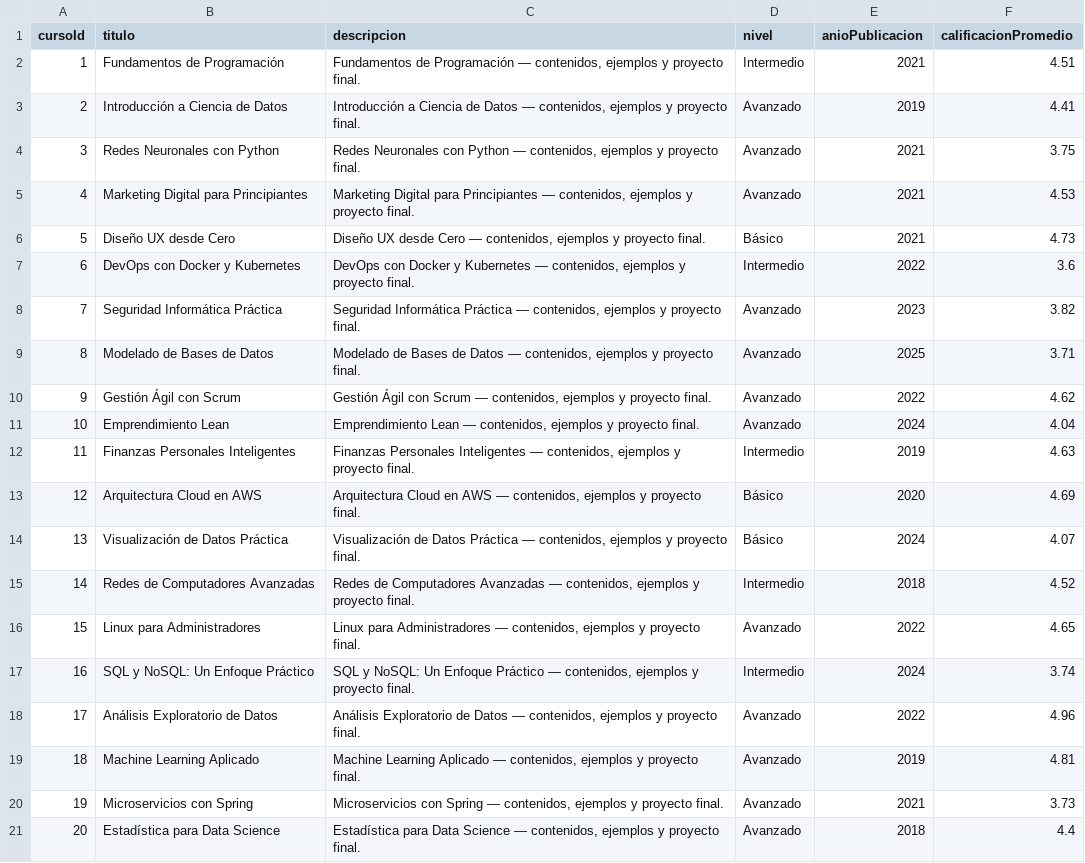
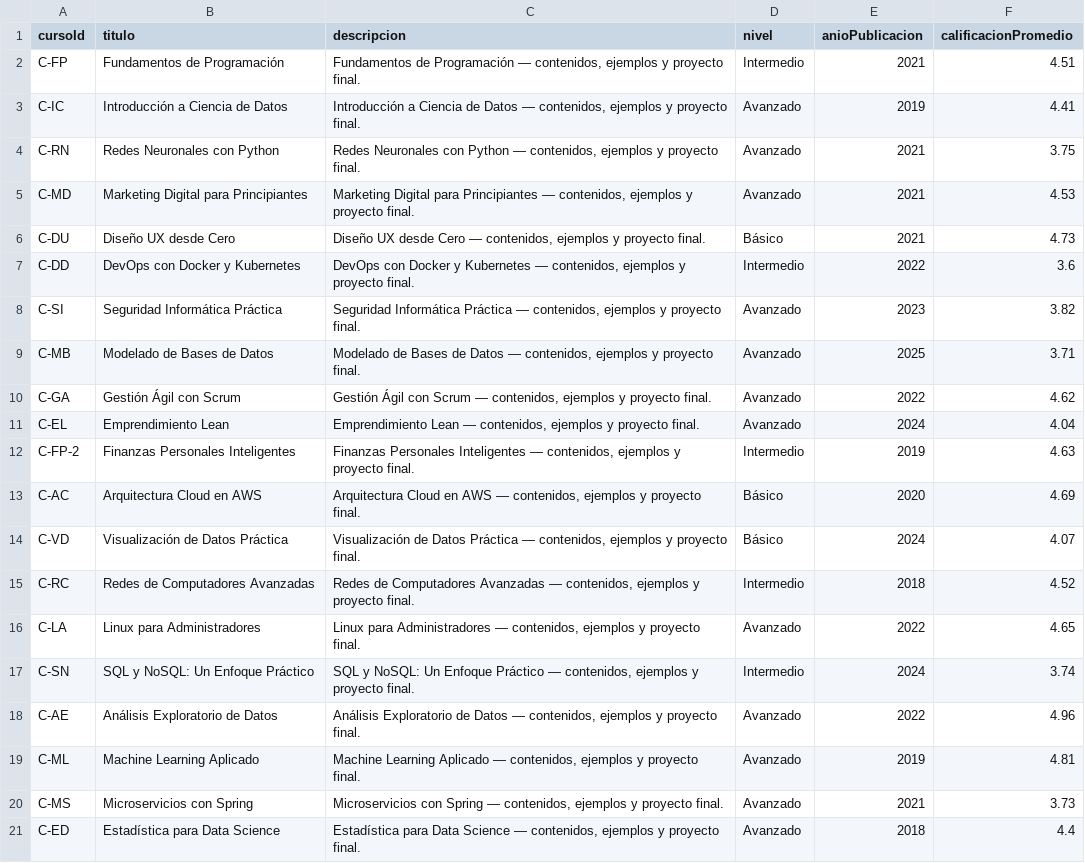
Before and after one commit to JhonZuluaga580/Actividad2_base_de_datos, a CSV file: data/curso.csv, drawn as a sheet.

Commit message:
Add curso.csv
Added course IDs to existing courses in curso.csv.

```diff
--- a/data/curso.csv
+++ b/data/curso.csv
@@ -1,21 +1,21 @@
 cursoId,titulo,descripcion,nivel,anioPublicacion,calificacionPromedio
-1,Fundamentos de Programación,"Fundamentos de Programación — contenidos, ejemplos y proyecto final.",Intermedio,2021,4.51
-2,Introducción a Ciencia de Datos,"Introducción a Ciencia de Datos — contenidos, ejemplos y proyecto final.",Avanzado,2019,4.41
-3,Redes Neuronales con Python,"Redes Neuronales con Python — contenidos, ejemplos y proyecto final.",Avanzado,2021,3.75
-4,Marketing Digital para Principiantes,"Marketing Digital para Principiantes — contenidos, ejemplos y proyecto final.",Avanzado,2021,4.53
-5,Diseño UX desde Cero,"Diseño UX desde Cero — contenidos, ejemplos y proyecto final.",Básico,2021,4.73
-6,DevOps con Docker y Kubernetes,"DevOps con Docker y Kubernetes — contenidos, ejemplos y proyecto final.",Intermedio,2022,3.6
-7,Seguridad Informática Práctica,"Seguridad Informática Práctica — contenidos, ejemplos y proyecto final.",Avanzado,2023,3.82
-8,Modelado de Bases de Datos,"Modelado de Bases de Datos — contenidos, ejemplos y proyecto final.",Avanzado,2025,3.71
-9,Gestión Ágil con Scrum,"Gestión Ágil con Scrum — contenidos, ejemplos y proyecto final.",Avanzado,2022,4.62
-10,Emprendimiento Lean,"Emprendimiento Lean — contenidos, ejemplos y proyecto final.",Avanzado,2024,4.04
-11,Finanzas Personales Inteligentes,"Finanzas Personales Inteligentes — contenidos, ejemplos y proyecto final.",Intermedio,2019,4.63
-12,Arquitectura Cloud en AWS,"Arquitectura Cloud en AWS — contenidos, ejemplos y proyecto final.",Básico,2020,4.69
-13,Visualización de Datos Práctica,"Visualización de Datos Práctica — contenidos, ejemplos y proyecto final.",Básico,2024,4.07
-14,Redes de Computadores Avanzadas,"Redes de Computadores Avanzadas — contenidos, ejemplos y proyecto final.",Intermedio,2018,4.52
-15,Linux para Administradores,"Linux para Administradores — contenidos, ejemplos y proyecto final.",Avanzado,2022,4.65
-16,SQL y NoSQL: Un Enfoque Práctico,"SQL y NoSQL: Un Enfoque Práctico — contenidos, ejemplos y proyecto final.",Intermedio,2024,3.74
-17,Análisis Exploratorio de Datos,"Análisis Exploratorio de Datos — contenidos, ejemplos y proyecto final.",Avanzado,2022,4.96
-18,Machine Learning Aplicado,"Machine Learning Aplicado — contenidos, ejemplos y proyecto final.",Avanzado,2019,4.81
-19,Microservicios con Spring,"Microservicios con Spring — contenidos, ejemplos y proyecto final.",Avanzado,2021,3.73
-20,Estadística para Data Science,"Estadística para Data Science — contenidos, ejemplos y proyecto final.",Avanzado,2018,4.4
+C-FP,Fundamentos de Programación,"Fundamentos de Programación — contenidos, ejemplos y proyecto final.",Intermedio,2021,4.51
+C-IC,Introducción a Ciencia de Datos,"Introducción a Ciencia de Datos — contenidos, ejemplos y proyecto final.",Avanzado,2019,4.41
+C-RN,Redes Neuronales con Python,"Redes Neuronales con Python — contenidos, ejemplos y proyecto final.",Avanzado,2021,3.75
+C-MD,Marketing Digital para Principiantes,"Marketing Digital para Principiantes — contenidos, ejemplos y proyecto final.",Avanzado,2021,4.53
+C-DU,Diseño UX desde Cero,"Diseño UX desde Cero — contenidos, ejemplos y proyecto final.",Básico,2021,4.73
+C-DD,DevOps con Docker y Kubernetes,"DevOps con Docker y Kubernetes — contenidos, ejemplos y proyecto final.",Intermedio,2022,3.6
+C-SI,Seguridad Informática Práctica,"Seguridad Informática Práctica — contenidos, ejemplos y proyecto final.",Avanzado,2023,3.82
+C-MB,Modelado de Bases de Datos,"Modelado de Bases de Datos — contenidos, ejemplos y proyecto final.",Avanzado,2025,3.71
+C-GA,Gestión Ágil con Scrum,"Gestión Ágil con Scrum — contenidos, ejemplos y proyecto final.",Avanzado,2022,4.62
+C-EL,Emprendimiento Lean,"Emprendimiento Lean — contenidos, ejemplos y proyecto final.",Avanzado,2024,4.04
+C-FP-2,Finanzas Personales Inteligentes,"Finanzas Personales Inteligentes — contenidos, ejemplos y proyecto final.",Intermedio,2019,4.63
+C-AC,Arquitectura Cloud en AWS,"Arquitectura Cloud en AWS — contenidos, ejemplos y proyecto final.",Básico,2020,4.69
+C-VD,Visualización de Datos Práctica,"Visualización de Datos Práctica — contenidos, ejemplos y proyecto final.",Básico,2024,4.07
+C-RC,Redes de Computadores Avanzadas,"Redes de Computadores Avanzadas — contenidos, ejemplos y proyecto final.",Intermedio,2018,4.52
+C-LA,Linux para Administradores,"Linux para Administradores — contenidos, ejemplos y proyecto final.",Avanzado,2022,4.65
+C-SN,SQL y NoSQL: Un Enfoque Práctico,"SQL y NoSQL: Un Enfoque Práctico — contenidos, ejemplos y proyecto final.",Intermedio,2024,3.74
+C-AE,Análisis Exploratorio de Datos,"Análisis Exploratorio de Datos — contenidos, ejemplos y proyecto final.",Avanzado,2022,4.96
+C-ML,Machine Learning Aplicado,"Machine Learning Aplicado — contenidos, ejemplos y proyecto final.",Avanzado,2019,4.81
+C-MS,Microservicios con Spring,"Microservicios con Spring — contenidos, ejemplos y proyecto final.",Avanzado,2021,3.73
+C-ED,Estadística para Data Science,"Estadística para Data Science — contenidos, ejemplos y proyecto final.",Avanzado,2018,4.4
```
